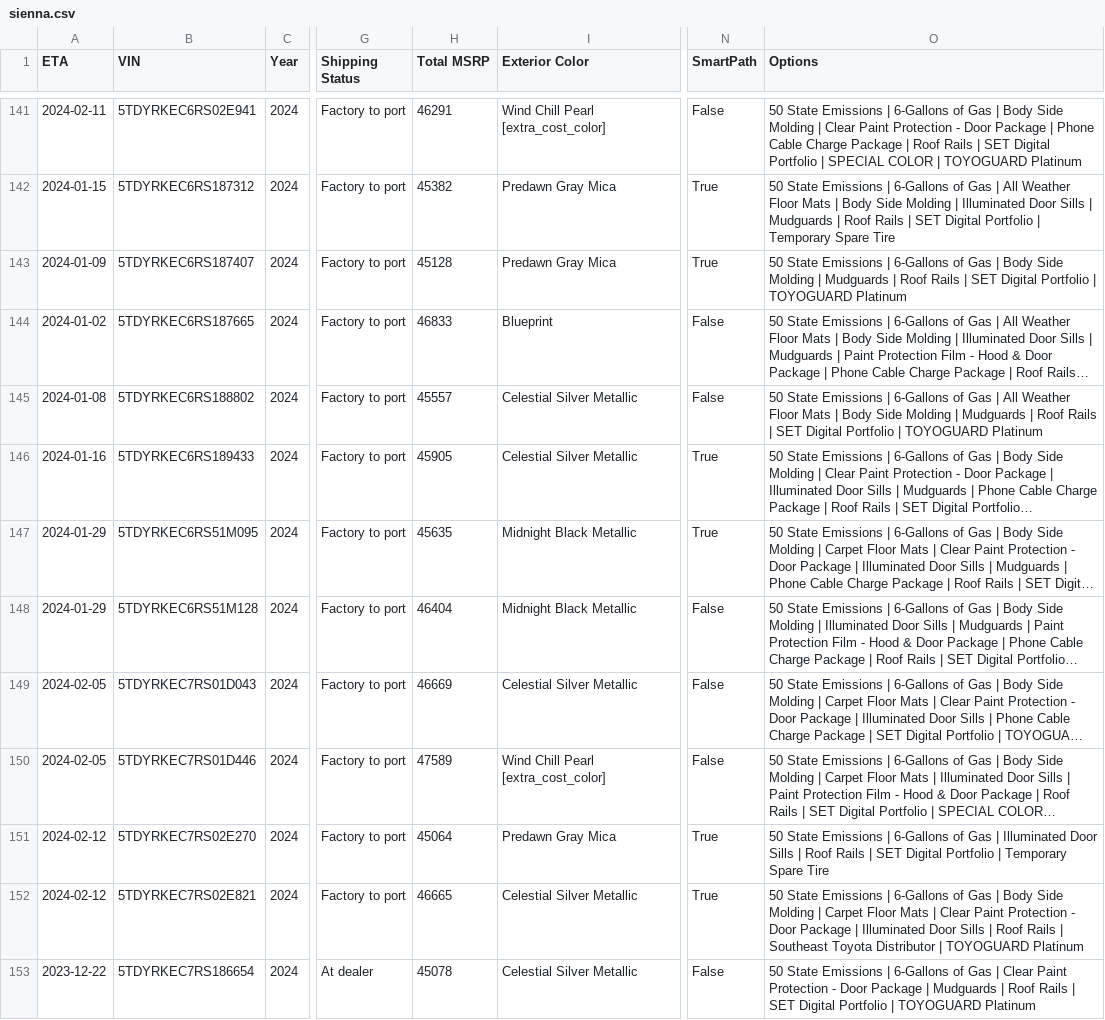
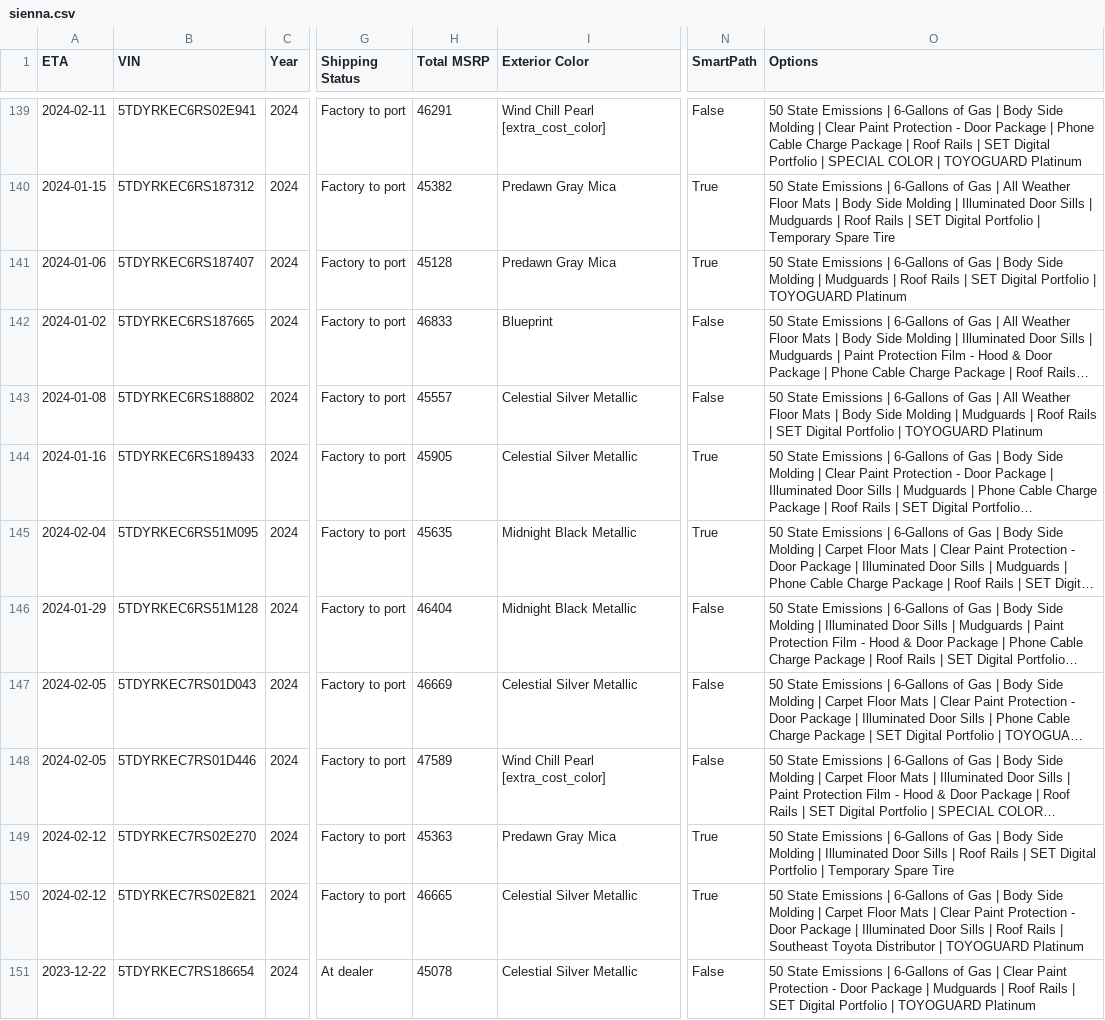
Before and after one commit to ianko/sienna_grabber, a CSV file: output/sienna.csv, drawn as a sheet; only a part is shown, gaps mark what is left out; long unchanged cells end in …; addresses are those after the commit; the diff covers the shown part only; the diff names each change by its address in the sheet, - before the commit and + after, or states it on an @@ line.

```diff
--- a/output/sienna.csv
+++ b/output/sienna.csv
-A141 (ETA): 2024-01-09
+A141 (ETA): 2024-01-06
-A145 (ETA): 2024-01-29
+A145 (ETA): 2024-02-04
-H149 (Total MSRP): 45064
+H149 (Total MSRP): 45363
-O149 (Options): …Gas | Illuminated Door…
+O149 (Options): …Gas | Body Side Molding | Illuminated Door…
```
Also changed, not shown: 4 removed rows and 34 edited cells elsewhere in this file, 1 other file.
